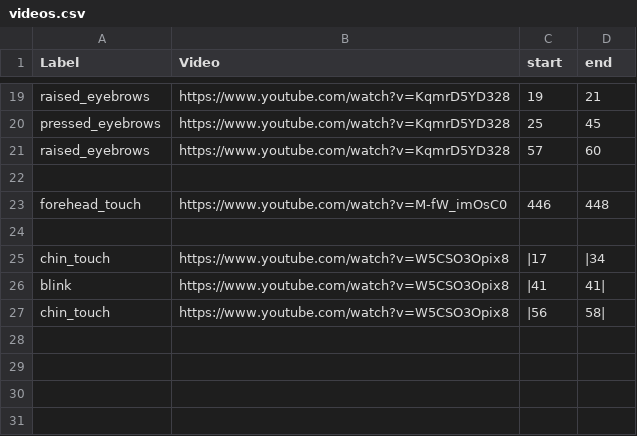
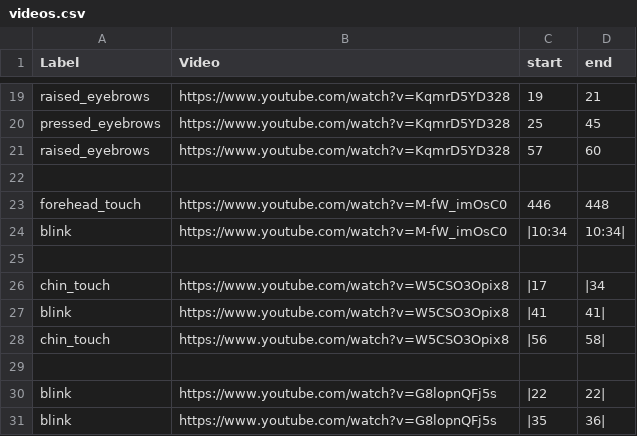
Before and after one commit to jeff-hykin/expressions_dataset, a CSV file: videos.csv, drawn as a sheet; only a part is shown, gaps mark what is left out; the diff names each change by its address in the sheet, - before the commit and + after, or states it on an @@ line.

```diff
--- a/videos.csv
+++ b/videos.csv
+row 24: blink | https://www.youtube.com/watch?v=M-fW_imOsC0 | |10:34 | 10:34
+row 29: (empty)
+row 30: blink | https://www.youtube.com/watch?v=G8lopnQFj5s | |22 | 22
+row 31: blink | https://www.youtube.com/watch?v=G8lopnQFj5s | |35 | 36
```
Also changed, not shown: 1 other file.
